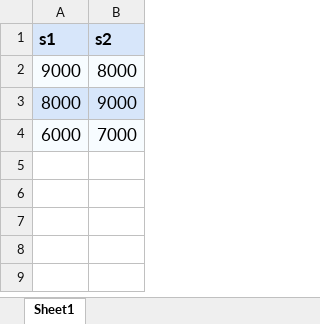
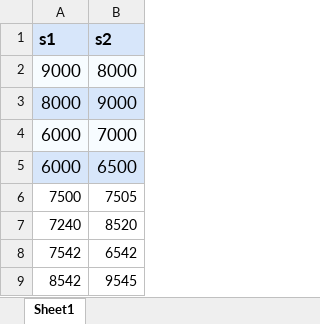
Before and after one commit to yuhong-su/MA_Su, an Excel workbook: data/sample.xlsx, sheet Sheet1, drawn as a sheet; values as stored, in another font and other column widths than the file's, no borders; the diff names each change by its address in the sheet, - before the commit and + after, or states it on an @@ line.

```diff
--- a/data/sample.xlsx (sheet Sheet1)
+++ b/data/sample.xlsx (sheet Sheet1)
+row 5: 6000 | 6500
+row 6: 7500 | 7505
+row 7: 7240 | 8520
+row 8: 7542 | 6542
+row 9: 8542 | 9545
```
Also changed, not shown: 2 other files.
